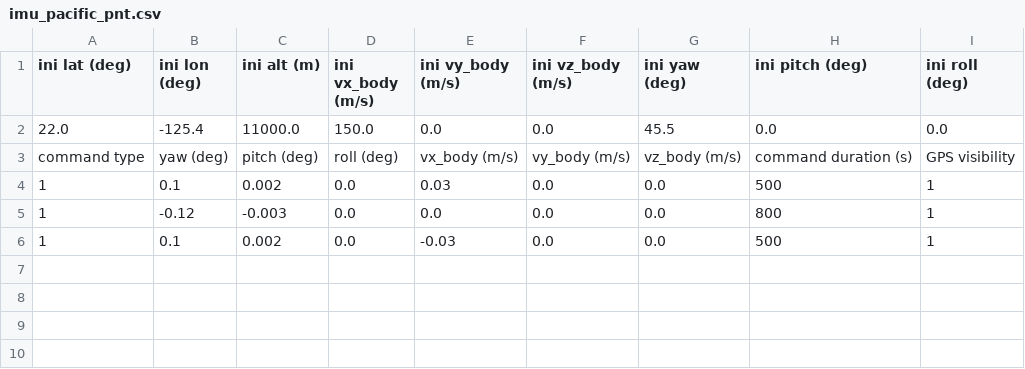
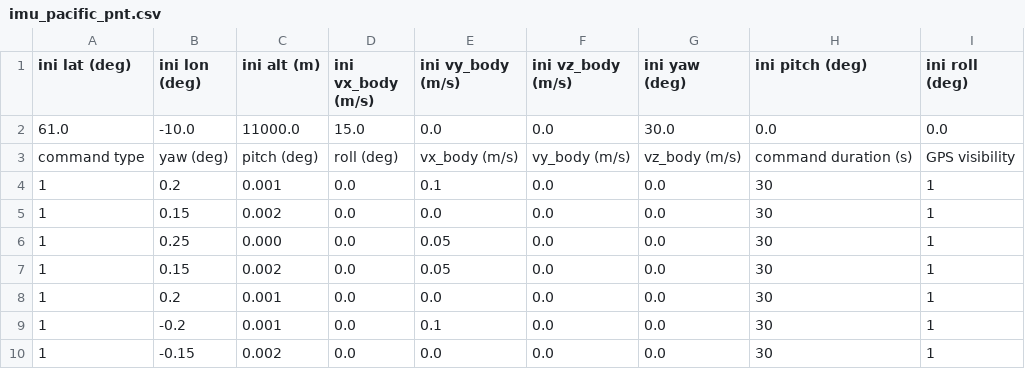
Before and after one commit to mfkiwl/crpaGNSS, a CSV file: data/imu_pacific_pnt.csv, drawn as a sheet.

```diff
--- a/data/imu_pacific_pnt.csv
+++ b/data/imu_pacific_pnt.csv
@@ -1,6 +1,10 @@
 ini lat (deg),ini lon (deg),ini alt (m),ini vx_body (m/s),ini vy_body (m/s),ini vz_body (m/s),ini yaw (deg),ini pitch (deg),ini roll (deg)
-22.0,-125.4,11000.0,150.0,0.0,0.0,45.5,0.0,0.0
+61.0,-10.0,11000.0,15.0,0.0,0.0,30.0,0.0,0.0
 command type,yaw (deg),pitch (deg),roll (deg),vx_body (m/s),vy_body (m/s),vz_body (m/s),command duration (s),GPS visibility
-1,   0.1,   0.002,  0.0,   0.03,    0.0,    0.0, 500, 1
-1, -0.12,  -0.003,  0.0,    0.0,    0.0,    0.0, 800, 1
-1,   0.1,   0.002,  0.0,  -0.03,    0.0,    0.0, 500, 1
+1,   0.2,   0.001,  0.0,    0.1,    0.0,    0.0, 30, 1
+1,  0.15,   0.002,  0.0,    0.0,    0.0,    0.0, 30, 1
+1,  0.25,   0.000,  0.0,   0.05,    0.0,    0.0, 30, 1
+1,  0.15,   0.002,  0.0,   0.05,    0.0,    0.0, 30, 1
+1,   0.2,   0.001,  0.0,    0.0,    0.0,    0.0, 30, 1
+1,  -0.2,   0.001,  0.0,    0.1,    0.0,    0.0, 30, 1
+1, -0.15,   0.002,  0.0,    0.0,    0.0,    0.0, 30, 1
```
Also changed, not shown: 10 other files.
